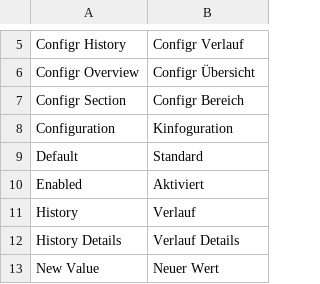
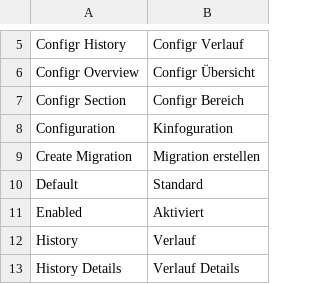
Before and after one commit to 2Boys1Shop/Twoboysoneshop_Configr, a CSV file: app/locale/de_DE/Twoboysoneshop_Configr.csv, drawn as a sheet; only a part is shown, gaps mark what is left out; the shorter side is filled out with more unchanged rows.

Commit message:
Create migration from selected history entries

```diff
--- a/app/locale/de_DE/Twoboysoneshop_Configr.csv
+++ b/app/locale/de_DE/Twoboysoneshop_Configr.csv
@@ -8,2 +8,3 @@
 "Configuration","Kinfoguration"
+"Create Migration","Migration erstellen"
 "Default","Standard"
```
Also changed, not shown: app/locale/en_US/Twoboysoneshop_Configr.csv, 3 other files.
